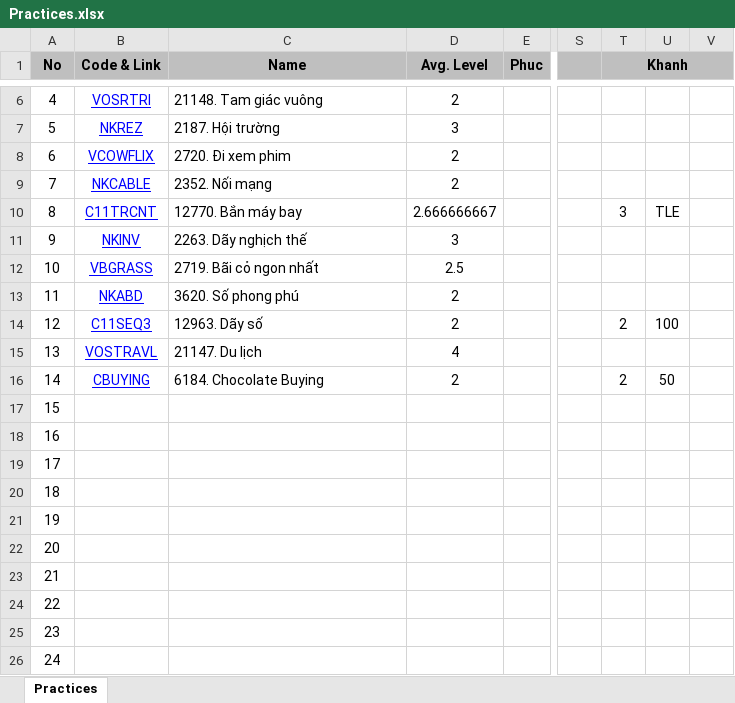
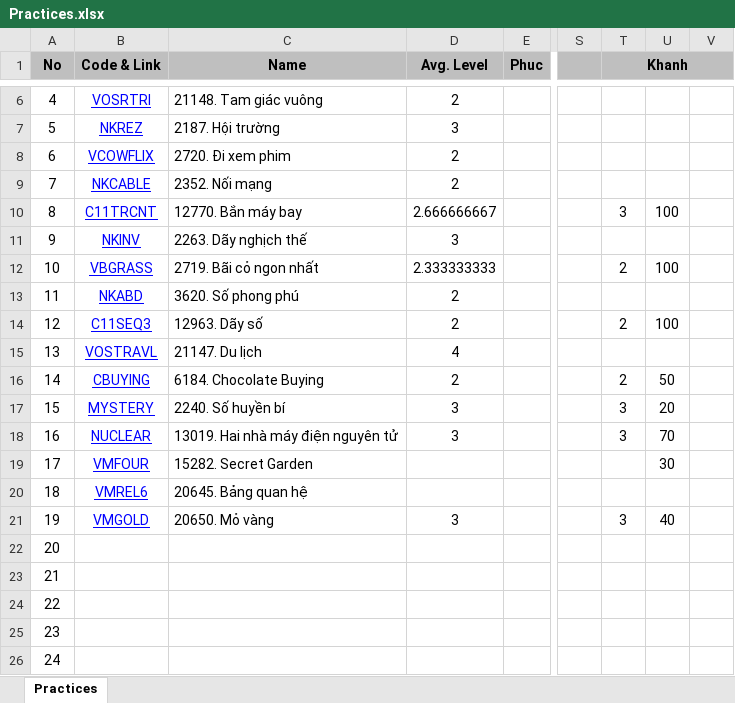
Before and after one commit to haminhngoc/Programming, an Excel workbook: Olympic-2014/Practices.xlsx, sheet Practices, drawn as a sheet; only a part is shown, gaps mark what is left out; values as stored, in another font and other column widths than the file's, no borders; the diff names each change by its address in the sheet, - before the commit and + after, or states it on an @@ line.

```diff
--- a/Olympic-2014/Practices.xlsx (sheet Practices)
+++ b/Olympic-2014/Practices.xlsx (sheet Practices)
-U10: TLE
+U10: 100
-D12 (Avg. Level): 2.5
+D12 (Avg. Level): 2.333333333
-T12 (Khanh): (empty)
+T12 (Khanh): 2
-U12: (empty)
+U12: 100
-B17 (Code & Link): (empty)
+B17 (Code & Link): MYSTERY
-C17 (Name): (empty)
+C17 (Name): 2240. Số huyền bí
-D17:D18 (Avg. Level): (empty)
+D17:D18 (Avg. Level): 3
-T17:T18 (Khanh): (empty)
+T17:T18 (Khanh): 3
-U17: (empty)
+U17: 20
-B18 (Code & Link): (empty)
+B18 (Code & Link): NUCLEAR
-C18 (Name): (empty)
+C18 (Name): 13019. Hai nhà máy điện nguyên tử
-U18: (empty)
+U18: 70
-B19 (Code & Link): (empty)
+B19 (Code & Link): VMFOUR
-C19 (Name): (empty)
+C19 (Name): 15282. Secret Garden
-U19: (empty)
+U19: 30
-B20 (Code & Link): (empty)
+B20 (Code & Link): VMREL6
-C20 (Name): (empty)
+C20 (Name): 20645. Bảng quan hệ
-B21 (Code & Link): (empty)
+B21 (Code & Link): VMGOLD
-C21 (Name): (empty)
+C21 (Name): 20650. Mỏ vàng
-D21 (Avg. Level): (empty)
+D21 (Avg. Level): 3
-T21 (Khanh): (empty)
+T21 (Khanh): 3
-U21: (empty)
+U21: 40
```
Also changed, not shown: 1 other file.
